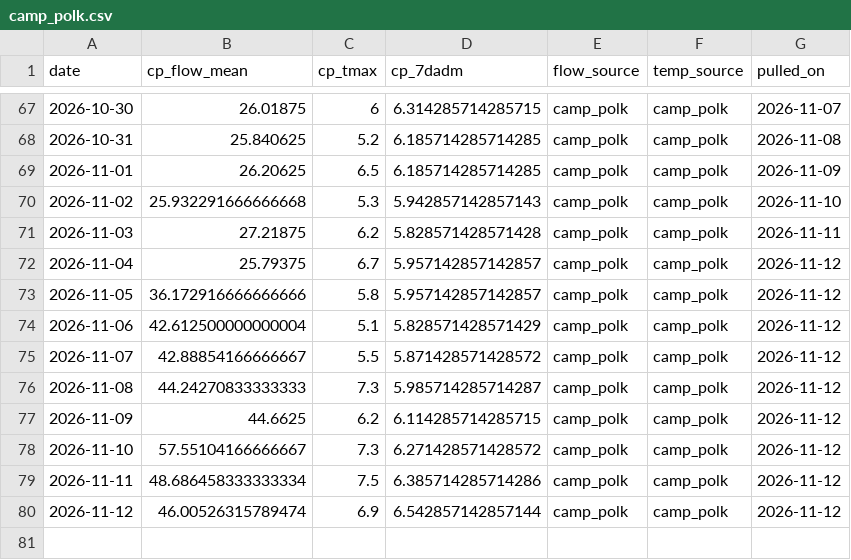
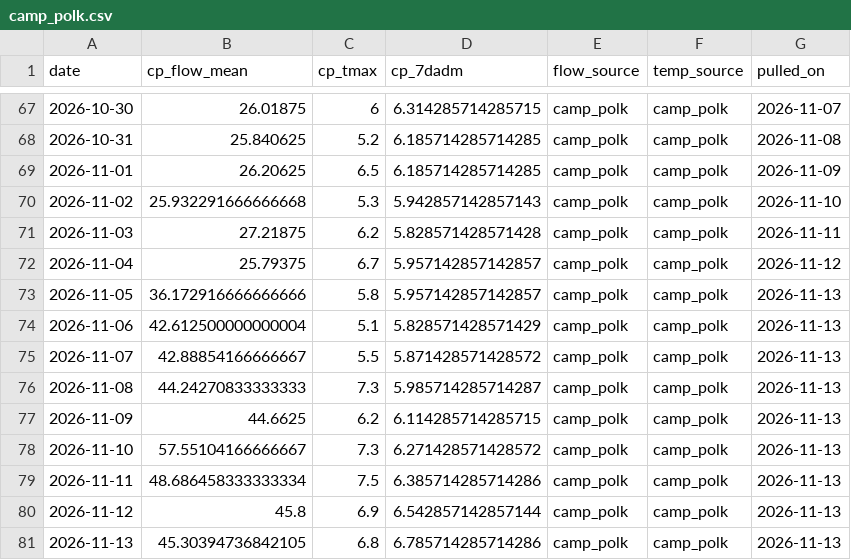
Before and after one commit to FlowWest/whychusData, a CSV file: input/camp_polk.csv, drawn as a sheet; only a part is shown, gaps mark what is left out.

```diff
--- a/input/camp_polk.csv
+++ b/input/camp_polk.csv
@@ -72,9 +72,10 @@ date,cp_flow_mean,cp_tmax,cp_7dadm,flow_source,temp_source,pulled_on
 2026-11-04,25.79375,6.7,5.957142857142857,camp_polk,camp_polk,2026-11-12
-2026-11-05,36.172916666666666,5.8,5.957142857142857,camp_polk,camp_polk,2026-11-12
-2026-11-06,42.612500000000004,5.1,5.828571428571429,camp_polk,camp_polk,2026-11-12
-2026-11-07,42.88854166666667,5.5,5.871428571428572,camp_polk,camp_polk,2026-11-12
-2026-11-08,44.24270833333333,7.3,5.985714285714287,camp_polk,camp_polk,2026-11-12
-2026-11-09,44.6625,6.2,6.114285714285715,camp_polk,camp_polk,2026-11-12
-2026-11-10,57.55104166666667,7.3,6.271428571428572,camp_polk,camp_polk,2026-11-12
-2026-11-11,48.686458333333334,7.5,6.385714285714286,camp_polk,camp_polk,2026-11-12
-2026-11-12,46.00526315789474,6.9,6.542857142857144,camp_polk,camp_polk,2026-11-12
+2026-11-05,36.172916666666666,5.8,5.957142857142857,camp_polk,camp_polk,2026-11-13
+2026-11-06,42.612500000000004,5.1,5.828571428571429,camp_polk,camp_polk,2026-11-13
+2026-11-07,42.88854166666667,5.5,5.871428571428572,camp_polk,camp_polk,2026-11-13
+2026-11-08,44.24270833333333,7.3,5.985714285714287,camp_polk,camp_polk,2026-11-13
+2026-11-09,44.6625,6.2,6.114285714285715,camp_polk,camp_polk,2026-11-13
+2026-11-10,57.55104166666667,7.3,6.271428571428572,camp_polk,camp_polk,2026-11-13
+2026-11-11,48.686458333333334,7.5,6.385714285714286,camp_polk,camp_polk,2026-11-13
+2026-11-12,45.8,6.9,6.542857142857144,camp_polk,camp_polk,2026-11-13
+2026-11-13,45.30394736842105,6.8,6.785714285714286,camp_polk,camp_polk,2026-11-13
```
Also changed, not shown: input/hydro_vu.csv, input/model_inputs.csv, 2 other files.
